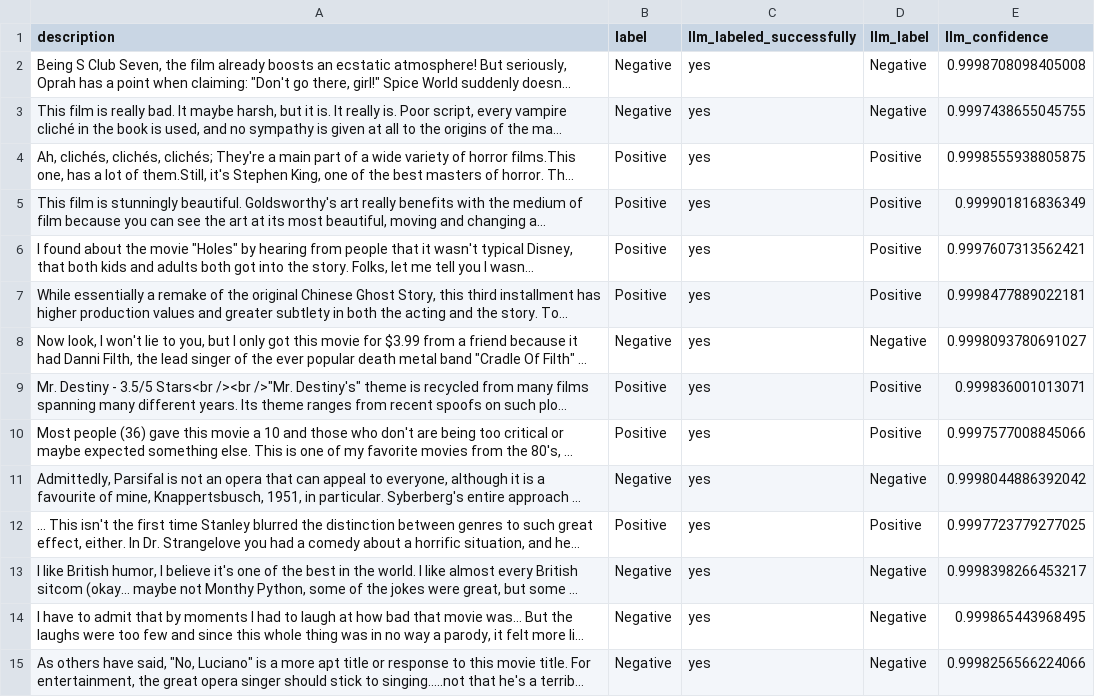
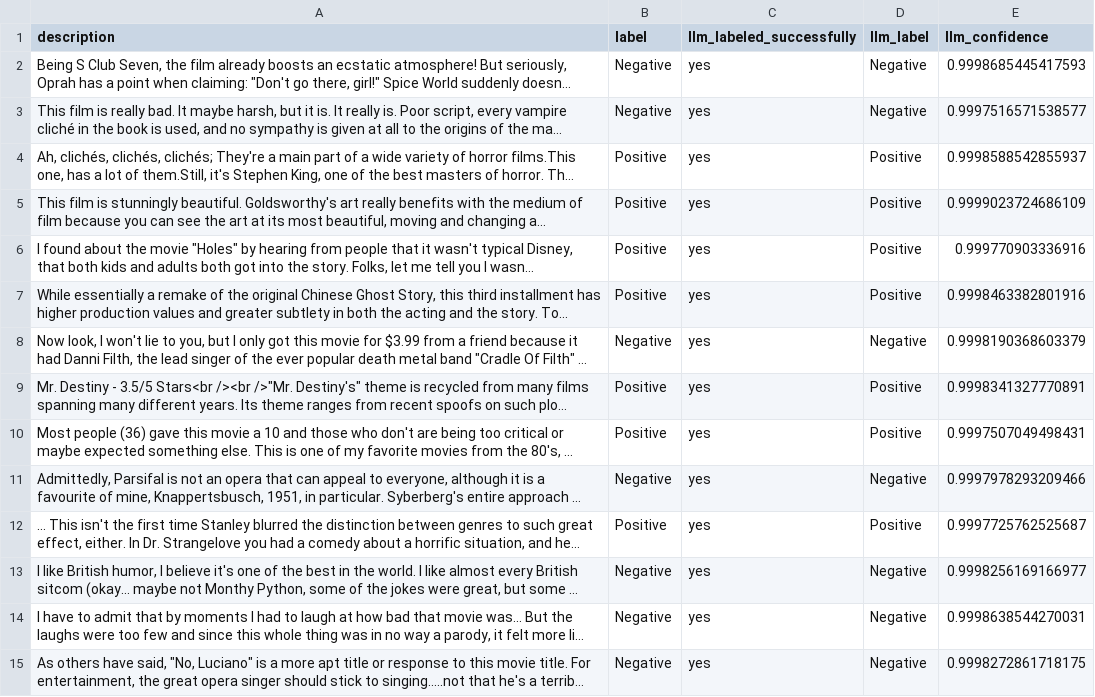
Before and after one commit to refuel-ai/autolabel, a CSV file: examples/filtered_imdb_labeled.csv, drawn as a sheet; only a part is shown; long unchanged cells end in …; the diff covers the shown part only; the diff names each change by its address in the sheet, - before the commit and + after, or states it on an @@ line.

```diff
--- a/examples/filtered_imdb_labeled.csv
+++ b/examples/filtered_imdb_labeled.csv
-E2 (llm_confidence): 0.9998708098405008
+E2 (llm_confidence): 0.9998685445417593
-E3 (llm_confidence): 0.9997438655045755
+E3 (llm_confidence): 0.9997516571538577
-E4 (llm_confidence): 0.9998555938805875
+E4 (llm_confidence): 0.9998588542855937
-E5 (llm_confidence): 0.999901816836349
+E5 (llm_confidence): 0.9999023724686109
-E6 (llm_confidence): 0.9997607313562421
+E6 (llm_confidence): 0.999770903336916
-E7 (llm_confidence): 0.9998477889022181
+E7 (llm_confidence): 0.9998463382801916
-E8 (llm_confidence): 0.9998093780691027
+E8 (llm_confidence): 0.9998190368603379
-E9 (llm_confidence): 0.999836001013071
+E9 (llm_confidence): 0.9998341327770891
-E10 (llm_confidence): 0.9997577008845066
+E10 (llm_confidence): 0.9997507049498431
-E11 (llm_confidence): 0.9998044886392042
+E11 (llm_confidence): 0.9997978293209466
-E12 (llm_confidence): 0.9997723779277025
+E12 (llm_confidence): 0.9997725762525687
-E13 (llm_confidence): 0.9998398266453217
+E13 (llm_confidence): 0.9998256169166977
-E14 (llm_confidence): 0.999865443968495
+E14 (llm_confidence): 0.9998638544270031
-E15 (llm_confidence): 0.9998256566224066
+E15 (llm_confidence): 0.9998272861718175
```
Also changed, not shown: 86 edited cells elsewhere in this file, 9 other files.
